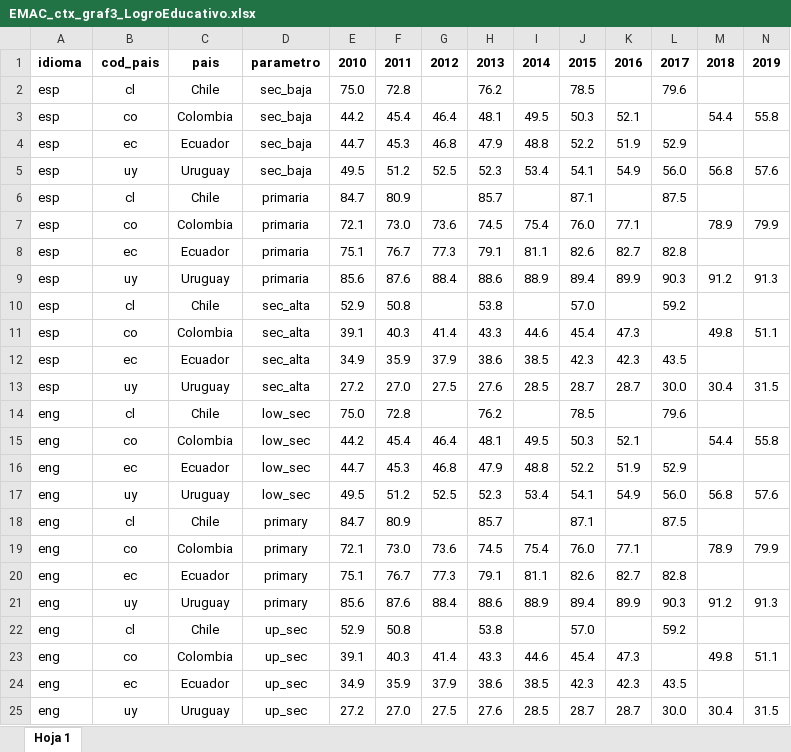
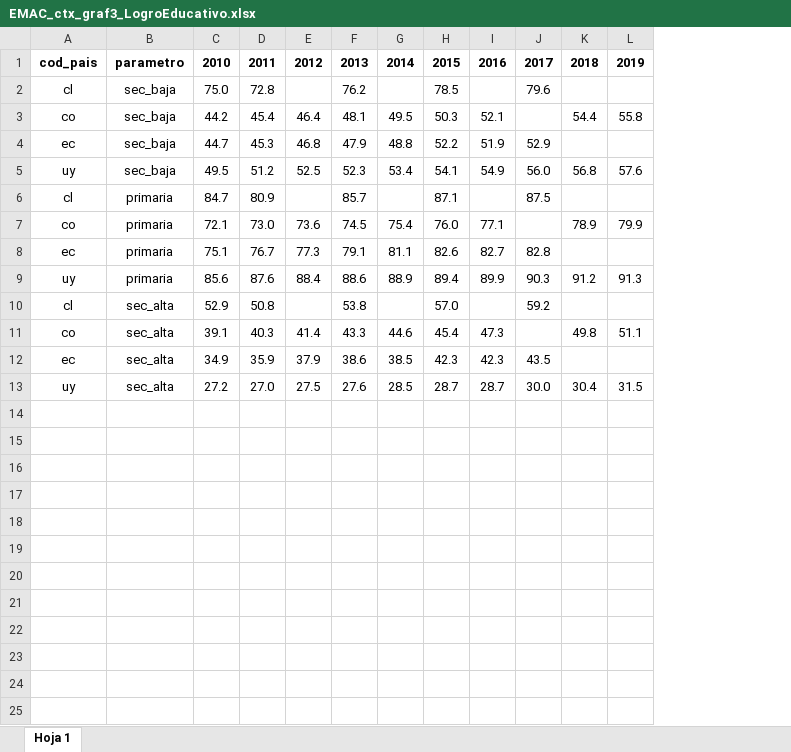
Before and after one commit to LoveOken/movilidad-src, an Excel workbook: spreadsheets/EMAC_ctx_graf3_LogroEducativo.xlsx, sheet Hoja 1, drawn as a sheet; values as stored, in another font and other column widths than the file's, no borders; charts and pictures not drawn; the diff names each change by its address in the sheet, - before the commit and + after, or states it on an @@ line.

```diff
--- a/spreadsheets/EMAC_ctx_graf3_LogroEducativo.xlsx (sheet Hoja 1)
+++ b/spreadsheets/EMAC_ctx_graf3_LogroEducativo.xlsx (sheet Hoja 1)
-column A, rows 1-13: idioma | esp | esp | esp | esp | esp | esp | esp | esp | esp | esp | esp | esp
-column C, rows 1-13: pais | Chile | Colombia | Ecuador | Uruguay | Chile | Colombia | Ecuador | Uruguay | Chile | Colombia | Ecuador | Uruguay
-row 14: eng | cl | Chile | low_sec | 75.0 | 72.8 |  | 76.2 |  | 78.5 |  | 79.6
-row 15: eng | co | Colombia | low_sec | 44.2 | 45.4 | 46.4 | 48.1 | 49.5 | 50.3 | 52.1 |  | 54.4 | 55.8
-row 16: eng | ec | Ecuador | low_sec | 44.7 | 45.3 | 46.8 | 47.9 | 48.8 | 52.2 | 51.9 | 52.9
-row 17: eng | uy | Uruguay | low_sec | 49.5 | 51.2 | 52.5 | 52.3 | 53.4 | 54.1 | 54.9 | 56.0 | 56.8 | 57.6
-row 18: eng | cl | Chile | primary | 84.7 | 80.9 |  | 85.7 |  | 87.1 |  | 87.5
-row 19: eng | co | Colombia | primary | 72.1 | 73.0 | 73.6 | 74.5 | 75.4 | 76.0 | 77.1 |  | 78.9 | 79.9
-row 20: eng | ec | Ecuador | primary | 75.1 | 76.7 | 77.3 | 79.1 | 81.1 | 82.6 | 82.7 | 82.8
-row 21: eng | uy | Uruguay | primary | 85.6 | 87.6 | 88.4 | 88.6 | 88.9 | 89.4 | 89.9 | 90.3 | 91.2 | 91.3
-row 22: eng | cl | Chile | up_sec | 52.9 | 50.8 |  | 53.8 |  | 57.0 |  | 59.2
-row 23: eng | co | Colombia | up_sec | 39.1 | 40.3 | 41.4 | 43.3 | 44.6 | 45.4 | 47.3 |  | 49.8 | 51.1
-row 24: eng | ec | Ecuador | up_sec | 34.9 | 35.9 | 37.9 | 38.6 | 38.5 | 42.3 | 42.3 | 43.5
-row 25: eng | uy | Uruguay | up_sec | 27.2 | 27.0 | 27.5 | 27.6 | 28.5 | 28.7 | 28.7 | 30.0 | 30.4 | 31.5
```
Also changed, not shown: charts or pictures, spreadsheets/EMAC_ctx_graf1_MatriculacionEscolar.xlsx, spreadsheets/EMAC_ctx_graf2_Alfabetizacion.xlsx, 7 other files.
